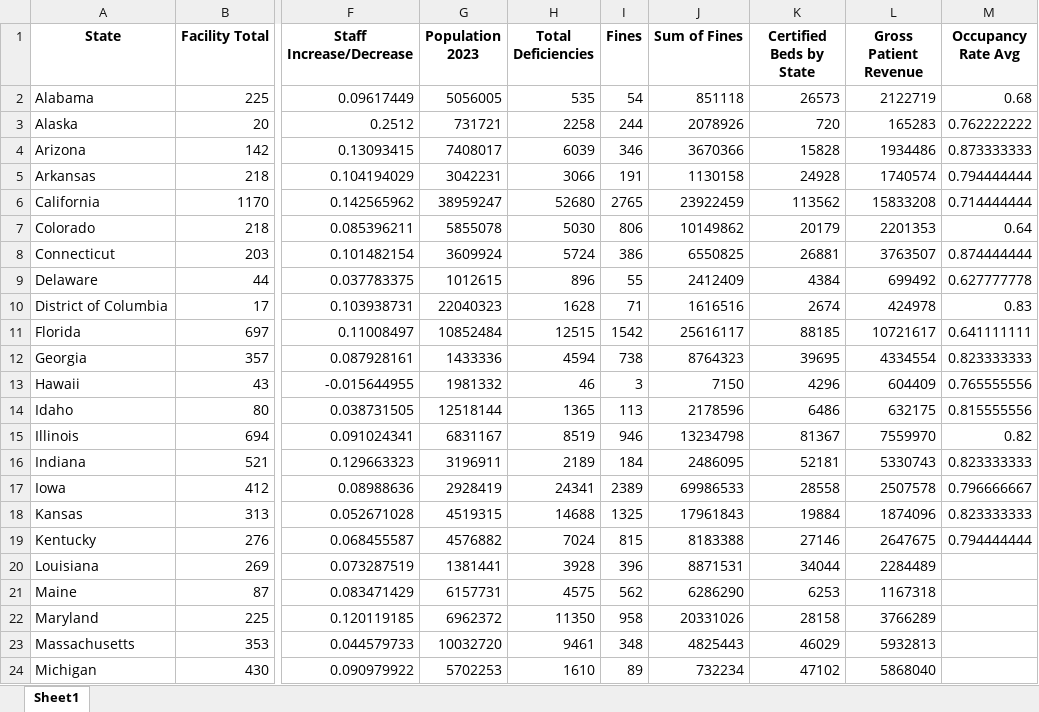
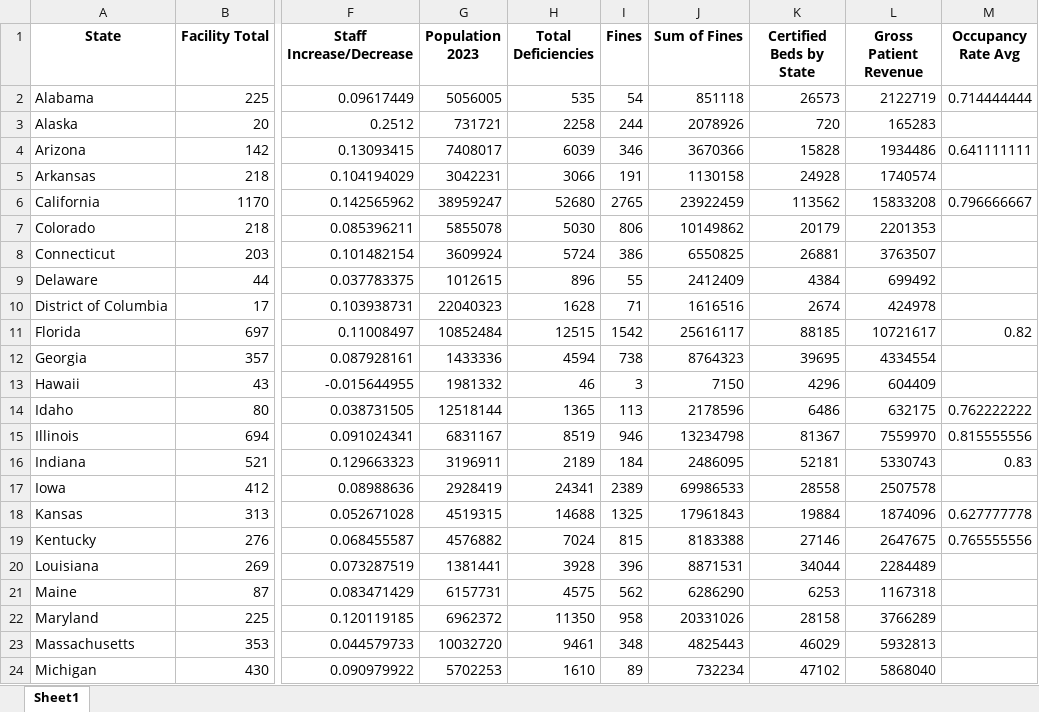
Before and after one commit to Kells2234/Capstone-Project, an Excel workbook: output_data.xlsx, sheet Sheet1, drawn as a sheet; only a part is shown, gaps mark what is left out; values as stored, in another font and other column widths than the file's, no borders; the diff names each change by its address in the sheet, - before the commit and + after, or states it on an @@ line.

```diff
--- a/output_data.xlsx (sheet Sheet1)
+++ b/output_data.xlsx (sheet Sheet1)
-M2 (Occupancy Rate Avg): 0.68
+M2 (Occupancy Rate Avg): 0.714444444
-M3 (Occupancy Rate Avg): 0.762222222
+M3 (Occupancy Rate Avg): (empty)
-M4 (Occupancy Rate Avg): 0.873333333
+M4 (Occupancy Rate Avg): 0.641111111
-M5 (Occupancy Rate Avg): 0.794444444
+M5 (Occupancy Rate Avg): (empty)
-M6 (Occupancy Rate Avg): 0.714444444
+M6 (Occupancy Rate Avg): 0.796666667
-M7 (Occupancy Rate Avg): 0.64
+M7 (Occupancy Rate Avg): (empty)
-M8 (Occupancy Rate Avg): 0.874444444
+M8 (Occupancy Rate Avg): (empty)
-M9 (Occupancy Rate Avg): 0.627777778
+M9 (Occupancy Rate Avg): (empty)
-M10 (Occupancy Rate Avg): 0.83
+M10 (Occupancy Rate Avg): (empty)
-M11 (Occupancy Rate Avg): 0.641111111
+M11 (Occupancy Rate Avg): 0.82
-M12 (Occupancy Rate Avg): 0.823333333
+M12 (Occupancy Rate Avg): (empty)
-M13 (Occupancy Rate Avg): 0.765555556
+M13 (Occupancy Rate Avg): (empty)
-M14 (Occupancy Rate Avg): 0.815555556
+M14 (Occupancy Rate Avg): 0.762222222
-M15 (Occupancy Rate Avg): 0.82
+M15 (Occupancy Rate Avg): 0.815555556
-M16 (Occupancy Rate Avg): 0.823333333
+M16 (Occupancy Rate Avg): 0.83
-M17 (Occupancy Rate Avg): 0.796666667
+M17 (Occupancy Rate Avg): (empty)
-M18 (Occupancy Rate Avg): 0.823333333
+M18 (Occupancy Rate Avg): 0.627777778
-M19 (Occupancy Rate Avg): 0.794444444
+M19 (Occupancy Rate Avg): 0.765555556
```
Also changed, not shown: investment_results.xlsx, 3 other files.
